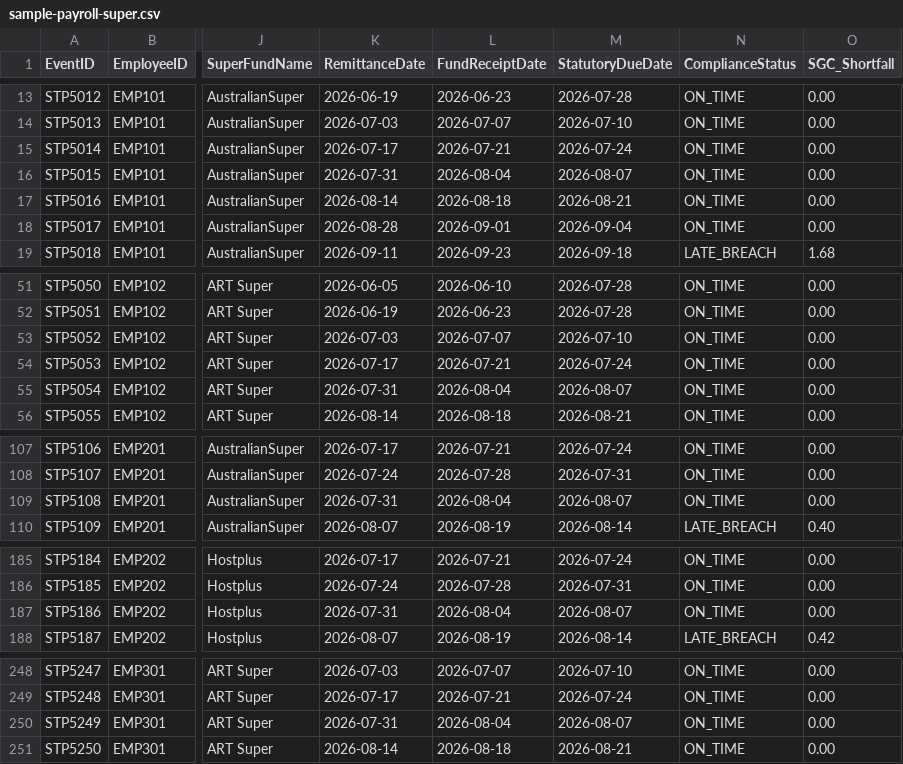
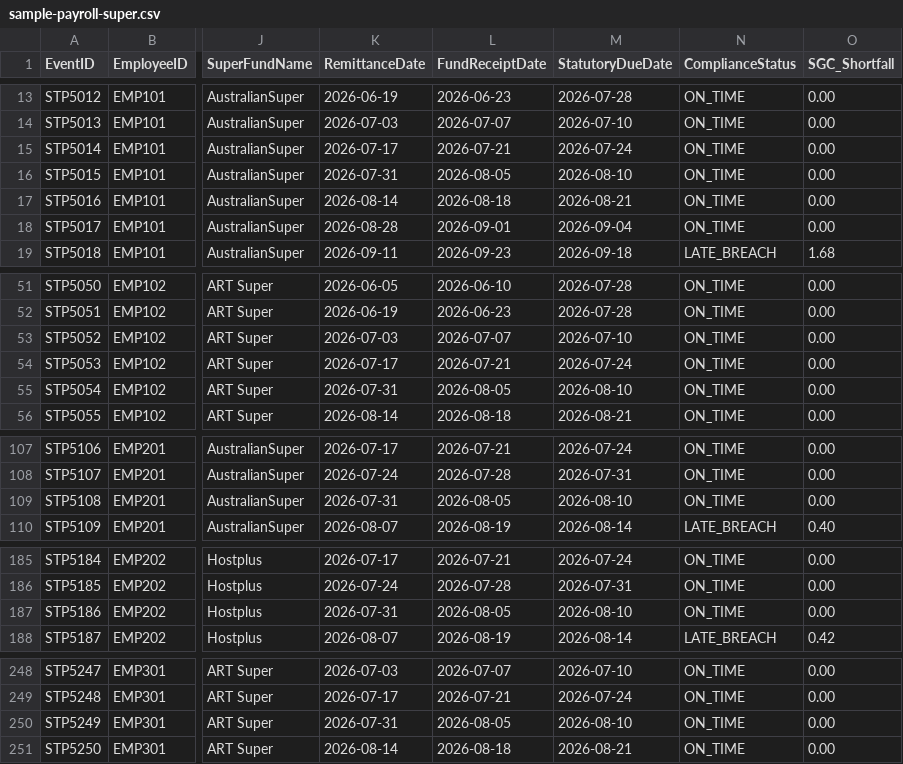
Before and after one commit to ryanduguid/accounting-review-pipeline, a CSV file: apps/australian-accounting-power-bi/samples/sample-payroll-super.csv, drawn as a sheet; only a part is shown, gaps mark what is left out; the diff covers the shown part only; the diff names each change by its address in the sheet, - before the commit and + after, or states it on an @@ line.

Commit message:
Add NT Picnic Day to the sample calendar and retitle the gross group P&L visual (#165)
## Summary

Two findings from the 12 September fact check in
`apps/australian-accounting-power-bi`.

- **F055 sample calendar:** the methodology excludes any holiday
gazetted for the whole of a state or territory, but the fixture
generator's list omitted NT Picnic Day, so a 29 July 2026 payday was due
on 7 August instead of 10 August. Picnic Day is added for 2024 to 2027
(all Mondays), the fixtures are regenerated (six payroll rows move their
fund-receipt and due dates by one business day and every receipt stays
on time), and the generator comment and methodology now say the sample
calendar carries the eight nationwide holidays plus Picnic Day, so a
missing whole-of-state holiday can only make a sample due date earlier,
never later.
- **F056 executive P&L visual:** the visual titled "Consolidated
Statement of Financial Performance (P&L)" binds the ordinary measures,
which keep $882,000 of intercompany revenue and expenses. It is retitled
"Group Statement of Financial Performance (P&L), gross of intercompany".
The measures are unchanged; applying the net consolidation view to the
statement remains a separate decision.

## Verification

- `python -B tools/generate_fixtures.py` regenerated `samples/` and
`python -B -m unittest discover -s tests` passed 47 tests, including the
byte-for-byte regeneration guard.
- `visual.json` still parses as JSON.

## Risks and unverified checks

- The other whole-of-state holidays are still absent from the sample
list; the comment now documents that limit rather than closing it.
- The Power BI report was not opened; the retitle is a source edit
checked by the structure tests only.

Co-authored-by: Ryan Duguid <ryanduguid@users.noreply.github.com>

```diff
--- a/apps/australian-accounting-power-bi/samples/sample-payroll-super.csv
+++ b/apps/australian-accounting-power-bi/samples/sample-payroll-super.csv
-L16 (FundReceiptDate): 2026-08-04
+L16 (FundReceiptDate): 2026-08-05
-M16 (StatutoryDueDate): 2026-08-07
+M16 (StatutoryDueDate): 2026-08-10
-L55 (FundReceiptDate): 2026-08-04
+L55 (FundReceiptDate): 2026-08-05
-M55 (StatutoryDueDate): 2026-08-07
+M55 (StatutoryDueDate): 2026-08-10
-L109 (FundReceiptDate): 2026-08-04
+L109 (FundReceiptDate): 2026-08-05
-M109 (StatutoryDueDate): 2026-08-07
+M109 (StatutoryDueDate): 2026-08-10
-L187 (FundReceiptDate): 2026-08-04
+L187 (FundReceiptDate): 2026-08-05
-M187 (StatutoryDueDate): 2026-08-07
+M187 (StatutoryDueDate): 2026-08-10
-L250 (FundReceiptDate): 2026-08-04
+L250 (FundReceiptDate): 2026-08-05
-M250 (StatutoryDueDate): 2026-08-07
+M250 (StatutoryDueDate): 2026-08-10
```
Also changed, not shown: 2 edited cells elsewhere in this file, 3 other files.
